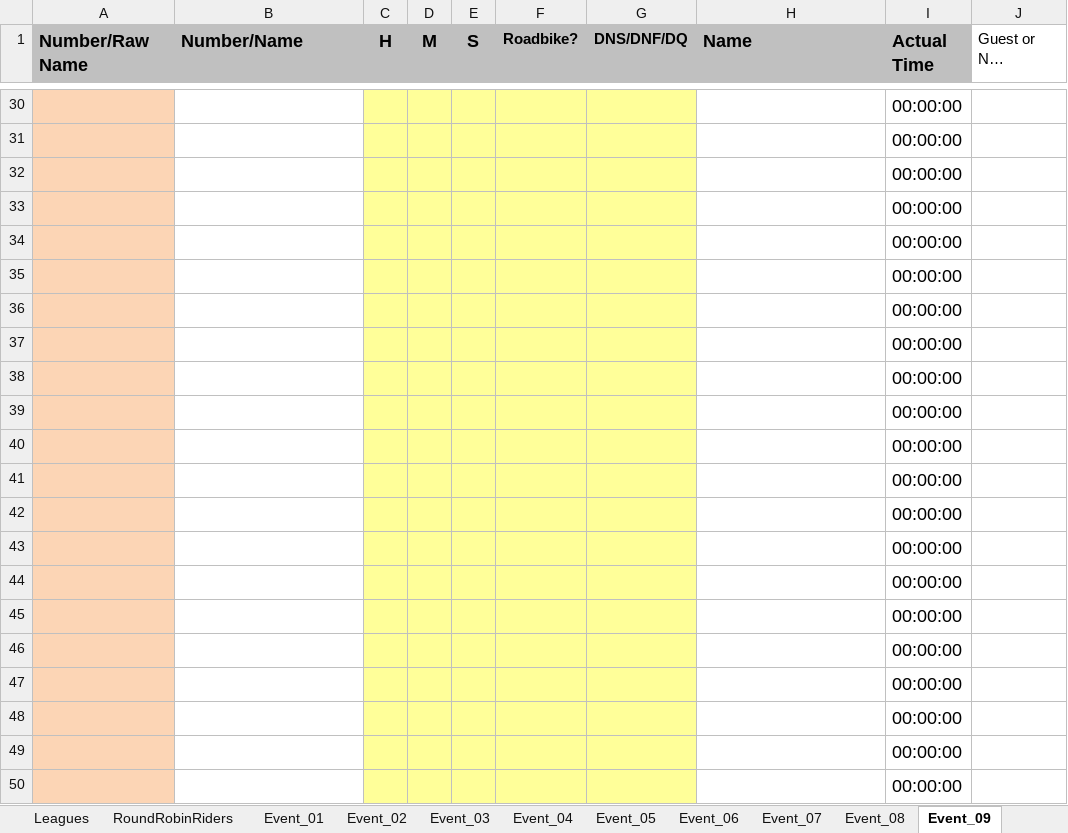
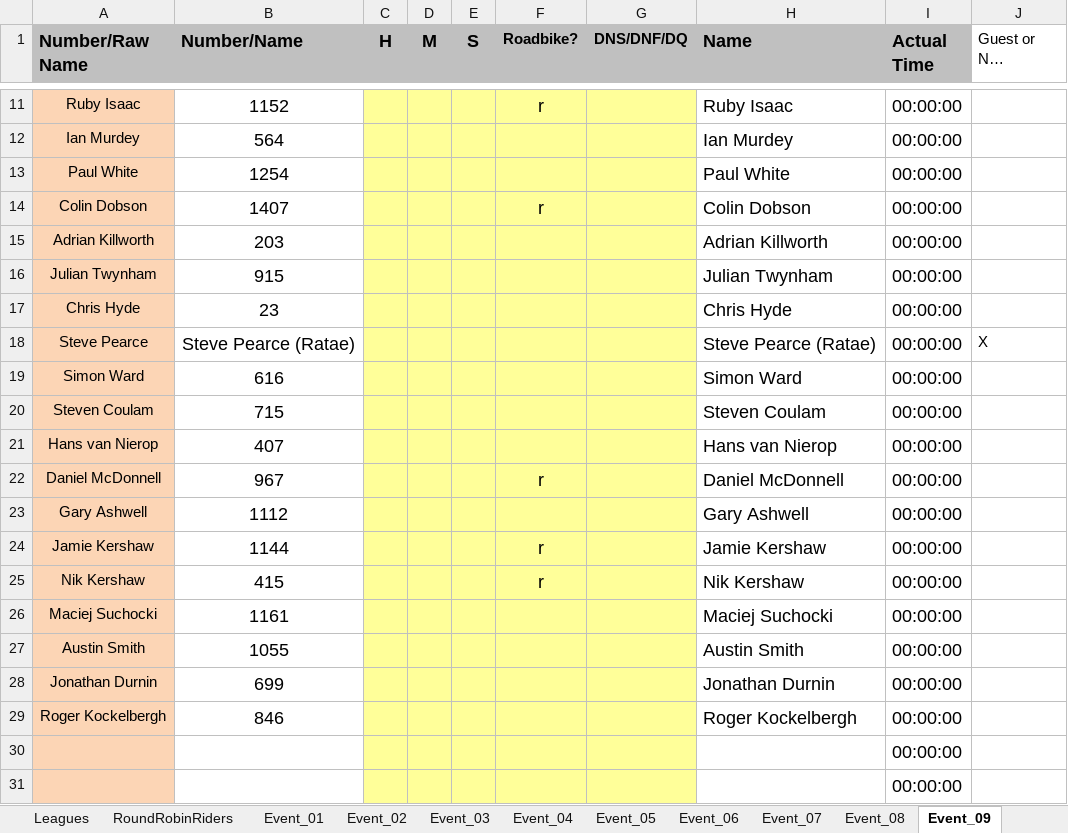
Before and after one commit to WellandValleyCC/WellandValleyCC.github.io, an Excel workbook: data/ClubEvents_2026.xlsx, sheet Event_09, drawn as a sheet; only a part is shown, gaps mark what is left out; the shorter side is filled out with more unchanged rows; long unchanged cells end in …; values as stored, in another font and other column widths than the file's, no borders; conditional formats not drawn; the diff covers the shown part only; the diff names each change by its address in the sheet, - before the commit and + after, or states it on an @@ line.

Commit message:
Event 9 start sheets

```diff
--- a/data/ClubEvents_2026.xlsx (sheet Event_09)
+++ b/data/ClubEvents_2026.xlsx (sheet Event_09)
+row 11: Ruby Isaac | 1152 |  |  |  | r |  | Ruby Isaac | 00:00:00
+row 12: Ian Murdey | 564 |  |  |  |  |  | Ian Murdey | 00:00:00
+row 13: Paul White | 1254 |  |  |  |  |  | Paul White | 00:00:00
+row 14: Colin Dobson | 1407 |  |  |  | r |  | Colin Dobson | 00:00:00
+row 15: Adrian Killworth | 203 |  |  |  |  |  | Adrian Killworth | 00:00:00
+row 16: Julian Twynham | 915 |  |  |  |  |  | Julian Twynham | 00:00:00
+row 17: Chris Hyde | 23 |  |  |  |  |  | Chris Hyde | 00:00:00
+row 18: Steve Pearce | Steve Pearce (Ratae) |  |  |  |  |  | Steve Pearce (Ratae) | 00:00:00 | X
+row 19: Simon Ward | 616 |  |  |  |  |  | Simon Ward | 00:00:00
+row 20: Steven Coulam | 715 |  |  |  |  |  | Steven Coulam | 00:00:00
+row 21: Hans van Nierop | 407 |  |  |  |  |  | Hans van Nierop | 00:00:00
+row 22: Daniel McDonnell | 967 |  |  |  | r |  | Daniel McDonnell | 00:00:00
+row 23: Gary Ashwell | 1112 |  |  |  |  |  | Gary Ashwell | 00:00:00
+row 24: Jamie Kershaw | 1144 |  |  |  | r |  | Jamie Kershaw | 00:00:00
+row 25: Nik Kershaw | 415 |  |  |  | r |  | Nik Kershaw | 00:00:00
+row 26: Maciej Suchocki | 1161 |  |  |  |  |  | Maciej Suchocki | 00:00:00
+row 27: Austin Smith | 1055 |  |  |  |  |  | Austin Smith | 00:00:00
+row 28: Jonathan Durnin | 699 |  |  |  |  |  | Jonathan Durnin | 00:00:00
+row 29: Roger Kockelbergh | 846 |  |  |  |  |  | Roger Kockelbergh | 00:00:00
```
Also changed, not shown: 9 added rows and 28 removed rows elsewhere in this sheet, sheet RoundRobinRiders.
